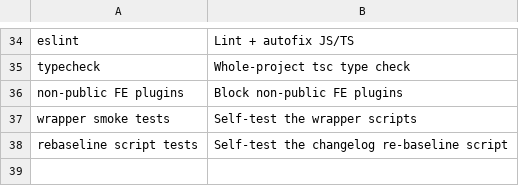
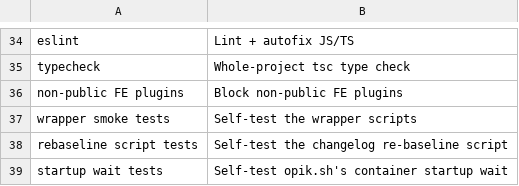
Before and after one commit to comet-ml/opik, a TSV file: scripts/precommit-hook-descriptions.tsv, drawn as a sheet; only a part is shown, gaps mark what is left out; the diff names each change by its address in the sheet, - before the commit and + after, or states it on an @@ line.

```diff
--- a/scripts/precommit-hook-descriptions.tsv
+++ b/scripts/precommit-hook-descriptions.tsv
+row 39: startup wait tests | Self-test opik.sh's container startup wait
```
Also changed, not shown: 2 other files.
